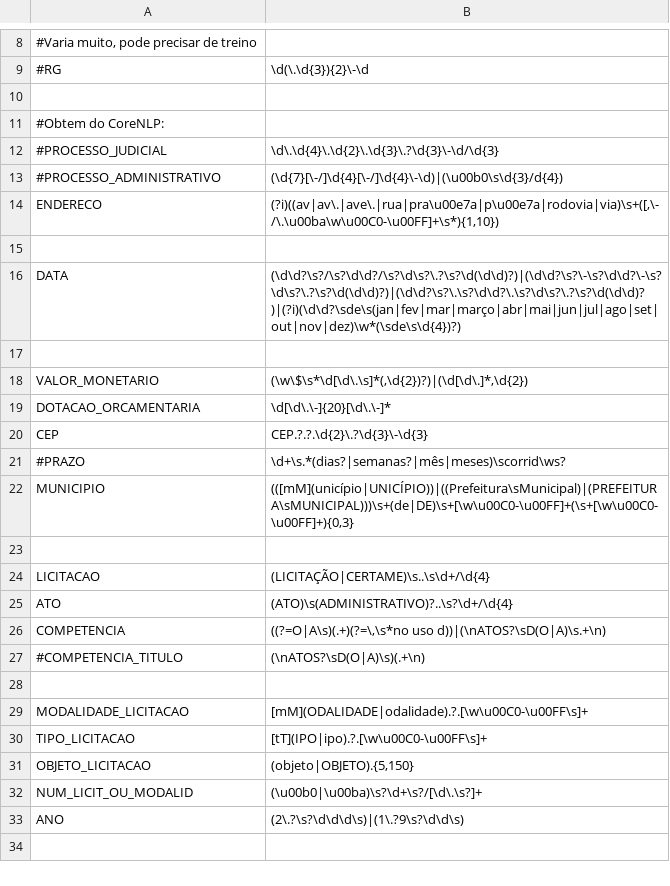
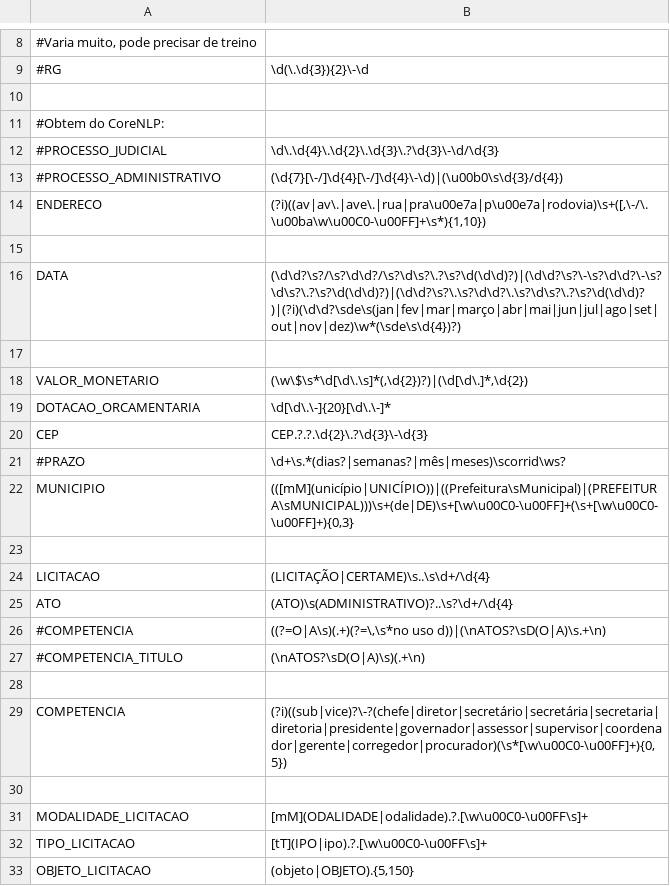
Before and after one commit to MPMG-DCC-UFMG/M01, a TSV file: rules.tsv, drawn as a sheet; only a part is shown, gaps mark what is left out; the shorter side is filled out with more unchanged rows; the diff names each change by its address in the sheet, - before the commit and + after, or states it on an @@ line.

Commit message:
Regex update: COMPETENCIA

```diff
--- a/rules.tsv
+++ b/rules.tsv
-B14: (?i)((av|av\.|ave\.|rua|pra\u00e7a|p\u00e7a|rodovia|via)\s+([,\-/\.\u00ba\w\u00C0-\u00FF]+\s*){1,10})
+B14: (?i)((av|av\.|ave\.|rua|pra\u00e7a|p\u00e7a|rodovia)\s+([,\-/\.\u00ba\w\u00C0-\u00FF]+\s*){1,10})
-A26: COMPETENCIA
+A26: #COMPETENCIA
+row 28: (empty)
+row 29: COMPETENCIA | (?i)((sub|vice)?\-?(chefe|diretor|secretário|secretária|secretaria|diretoria|presidente|governador|assessor|supervisor|coordenador|gerente|corregedor|procurador)(\s*[\w\u00C0-\u00FF]+){0,5})
```
